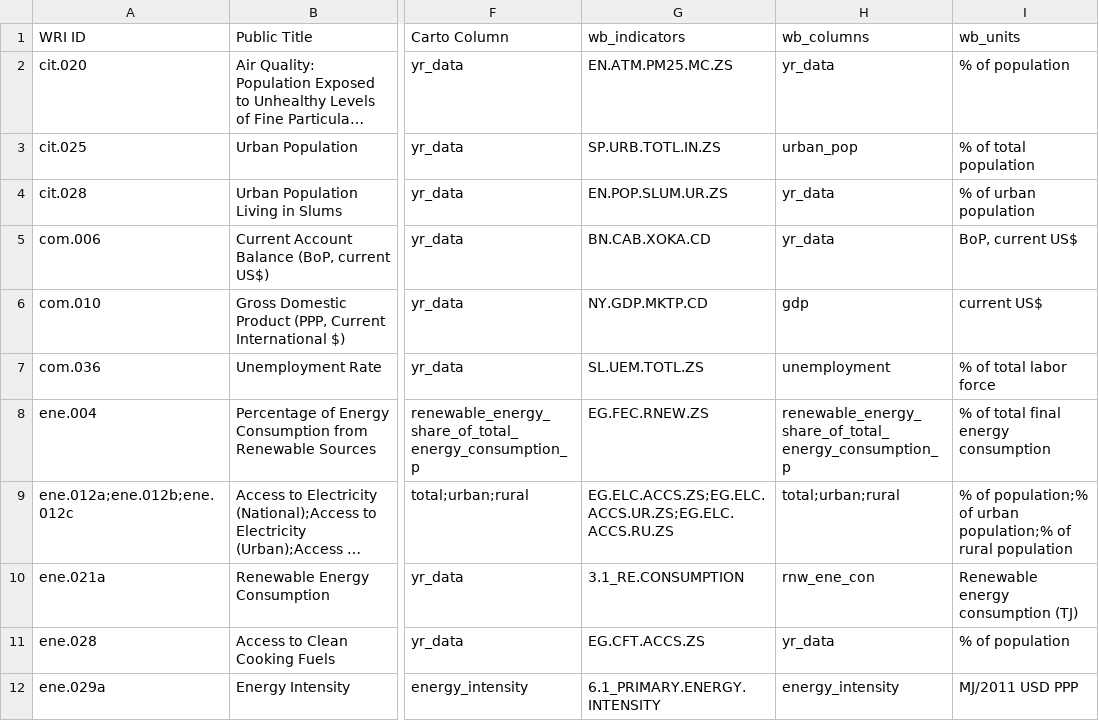
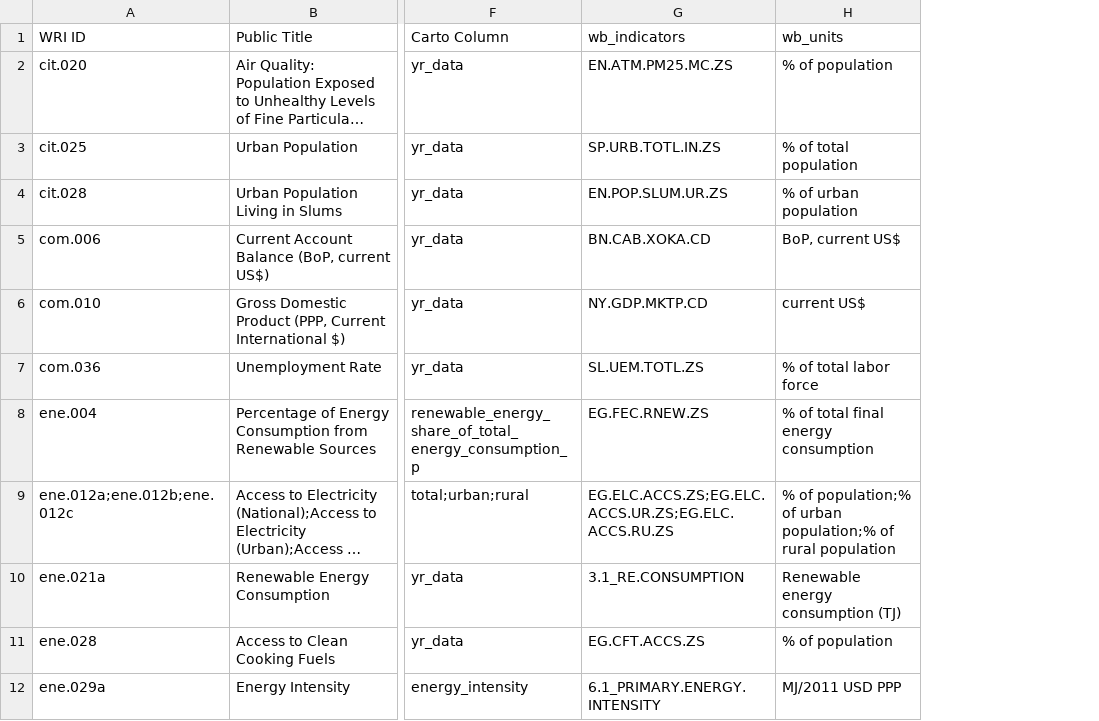
Before and after one commit to resource-watch/nrt-scripts, a CSV file: upload_worldbank_data/WB_RW_dataset_names_ids.csv, drawn as a sheet; only a part is shown, gaps mark what is left out; long unchanged cells end in …; the diff names each change by its address in the sheet, - before the commit and + after, or states it on an @@ line.

Commit message:
Update WB_RW_dataset_names_ids.csv

```diff
--- a/upload_worldbank_data/WB_RW_dataset_names_ids.csv
+++ b/upload_worldbank_data/WB_RW_dataset_names_ids.csv
-column H (wb_columns), rows 2-12: yr_data | urban_pop | yr_data | yr_data | gdp | unemployment | renewable_energy_share_of_total_energy_consumption_p | total;urban;rural | rnw_ene_con | yr_data | energy_intensity
```
